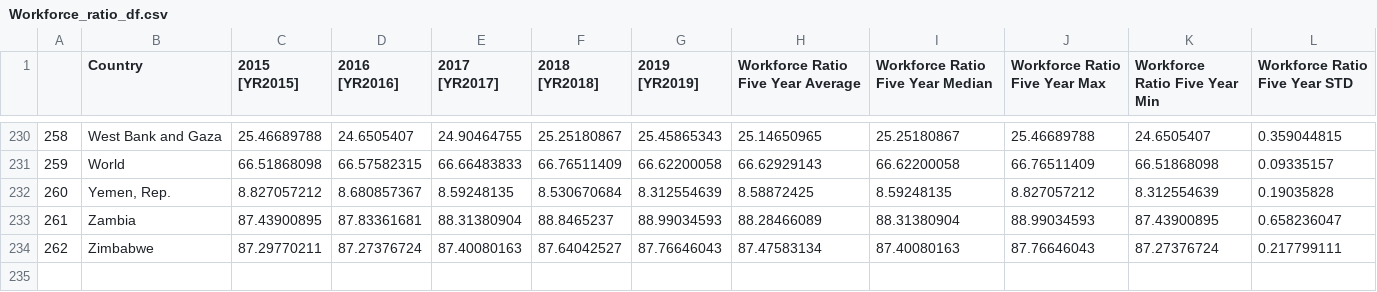
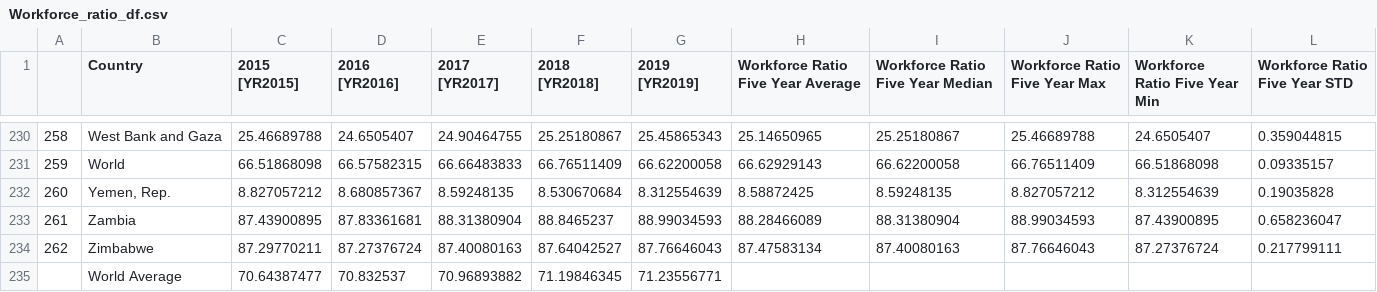
Before and after one commit to cbragg3136/world_happiness_project1, a CSV file: Resources/Workforce_ratio_df.csv, drawn as a sheet; only a part is shown, gaps mark what is left out; the diff names each change by its address in the sheet, - before the commit and + after, or states it on an @@ line.

```diff
--- a/Resources/Workforce_ratio_df.csv
+++ b/Resources/Workforce_ratio_df.csv
+row 235:  | World Average | 70.64387477 | 70.832537 | 70.96893882 | 71.19846345 | 71.23556771
```
Also changed, not shown: 4 other files.
